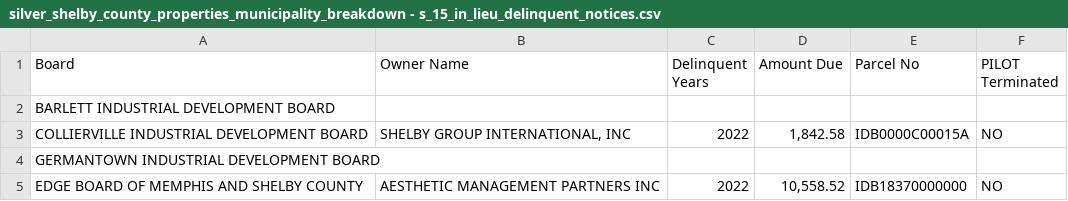
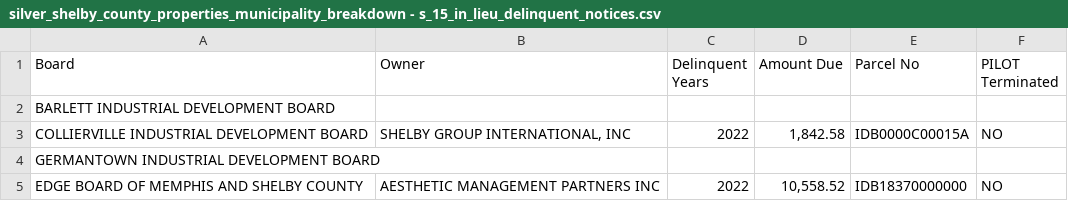
Before and after one commit to KathrynPanger/shelby-county-properties-analysis, a CSV file: data/raw/silver_shelby_county_properties_municipality_breakdown - s_15_in_lieu_delinquent_notices.csv, drawn as a sheet; only a part is shown.

```diff
--- a/data/raw/silver_shelby_county_properties_municipality_breakdown - s_15_in_lieu_delinquent_notices.csv
+++ b/data/raw/silver_shelby_county_properties_municipality_breakdown - s_15_in_lieu_delinquent_notices.csv
@@ -1,2 +1,2 @@
-Board,Owner Name,Delinquent Years,Amount Due,Parcel No,PILOT Terminated
+Board,Owner,Delinquent Years,Amount Due,Parcel No,PILOT Terminated
 BARLETT INDUSTRIAL DEVELOPMENT BOARD,,,,,
```
Also changed, not shown: data/processed/s1_2019.csv, 43 other files.
